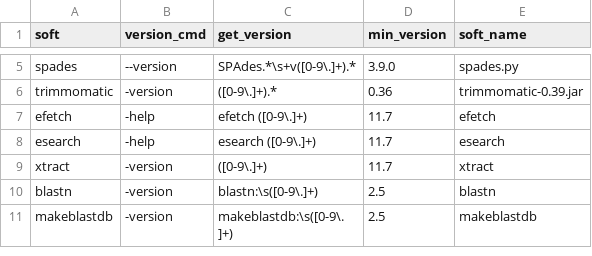
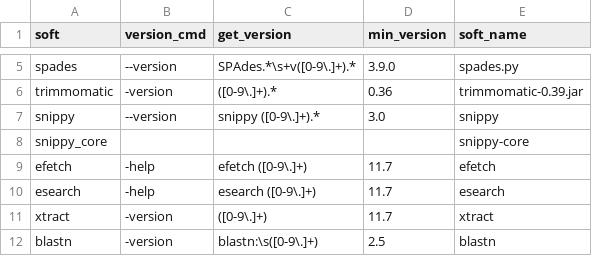
Before and after one commit to HCGB-IGTP/BacterialTyper, a CSV file: BacterialTyper/config/software/dependencies.csv, drawn as a sheet; only a part is shown, gaps mark what is left out; the shorter side is filled out with more unchanged rows.

```diff
--- a/BacterialTyper/config/software/dependencies.csv
+++ b/BacterialTyper/config/software/dependencies.csv
@@ -6,2 +6,4 @@ spades,--version,SPAdes.*\s+v([0-9\.]+).*,3.9.0,spades.py
 trimmomatic,-version,([0-9\.]+).*,0.36,trimmomatic-0.39.jar
+snippy,--version,snippy ([0-9\.]+).*,3.0,snippy
+snippy_core,,,,snippy-core
 efetch,-help,efetch ([0-9\.]+),11.7,efetch
```
Also changed, not shown: 7 other files.
